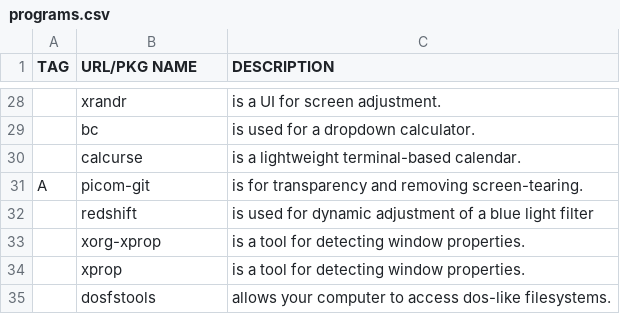
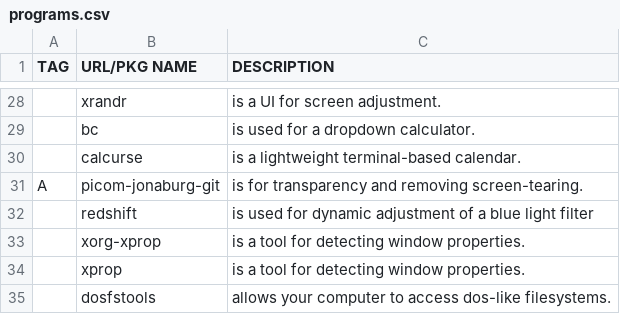
Before and after one commit to maltalef101/minux, a CSV file: programs.csv, drawn as a sheet; only a part is shown, gaps mark what is left out; the diff names each change by its address in the sheet, - before the commit and + after, or states it on an @@ line.

Commit message:
Switched to Jonaburg's fork of `picom`.
Because it has animations and kawase blur.

```diff
--- a/programs.csv
+++ b/programs.csv
-B31 (URL/PKG NAME): picom-git
+B31 (URL/PKG NAME): picom-jonaburg-git
```
